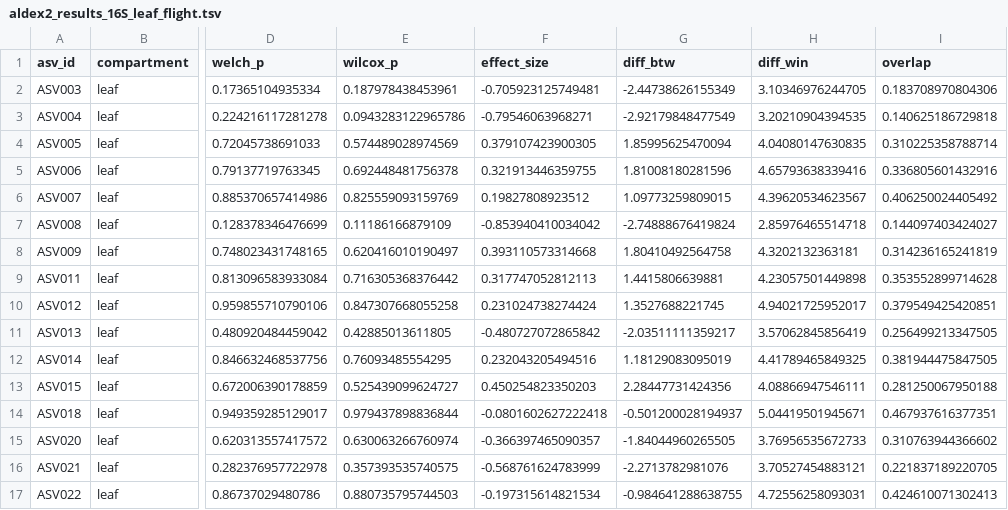
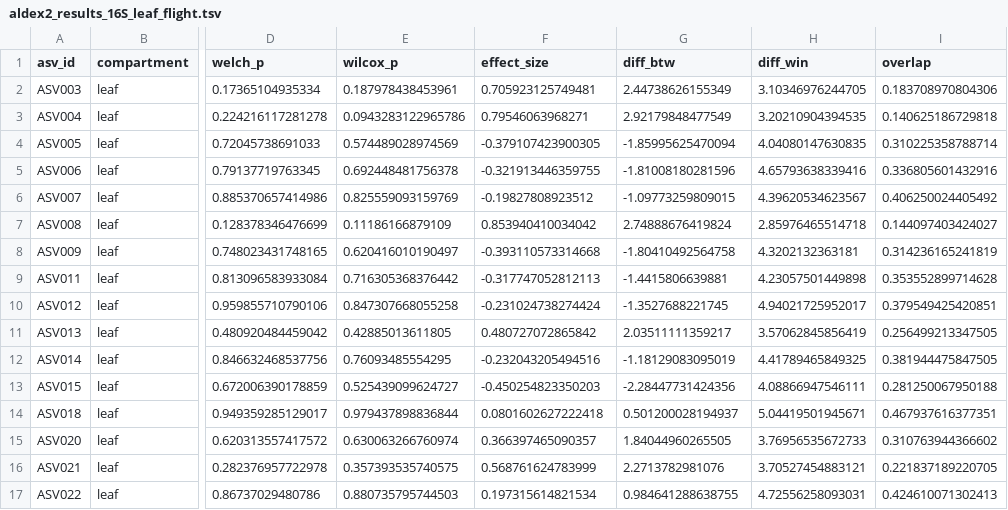
Before and after one commit to dr-richard-barker/veg05-integrated-omics, a TSV file: microbiome/community_health/aldex2_results_16S_leaf_flight.tsv, drawn as a sheet; only a part is shown, gaps mark what is left out; the diff covers the shown part only; the diff names each change by its address in the sheet, - before the commit and + after, or states it on an @@ line.

```diff
--- a/microbiome/community_health/aldex2_results_16S_leaf_flight.tsv
+++ b/microbiome/community_health/aldex2_results_16S_leaf_flight.tsv
-F2 (effect_size): -0.705923125749481
+F2 (effect_size): 0.705923125749481
-G2 (diff_btw): -2.44738626155349
+G2 (diff_btw): 2.44738626155349
-F3 (effect_size): -0.79546063968271
+F3 (effect_size): 0.79546063968271
-G3 (diff_btw): -2.92179848477549
+G3 (diff_btw): 2.92179848477549
-F4 (effect_size): 0.379107423900305
+F4 (effect_size): -0.379107423900305
-G4 (diff_btw): 1.85995625470094
+G4 (diff_btw): -1.85995625470094
-F5 (effect_size): 0.321913446359755
+F5 (effect_size): -0.321913446359755
-G5 (diff_btw): 1.81008180281596
+G5 (diff_btw): -1.81008180281596
-F6 (effect_size): 0.19827808923512
+F6 (effect_size): -0.19827808923512
-G6 (diff_btw): 1.09773259809015
+G6 (diff_btw): -1.09773259809015
-F7 (effect_size): -0.853940410034042
+F7 (effect_size): 0.853940410034042
-G7 (diff_btw): -2.74888676419824
+G7 (diff_btw): 2.74888676419824
-F8 (effect_size): 0.393110573314668
+F8 (effect_size): -0.393110573314668
-G8 (diff_btw): 1.80410492564758
+G8 (diff_btw): -1.80410492564758
-F9 (effect_size): 0.317747052812113
+F9 (effect_size): -0.317747052812113
-G9 (diff_btw): 1.4415806639881
+G9 (diff_btw): -1.4415806639881
-F10 (effect_size): 0.231024738274424
+F10 (effect_size): -0.231024738274424
-G10 (diff_btw): 1.3527688221745
+G10 (diff_btw): -1.3527688221745
-F11 (effect_size): -0.480727072865842
+F11 (effect_size): 0.480727072865842
-G11 (diff_btw): -2.03511111359217
+G11 (diff_btw): 2.03511111359217
-F12 (effect_size): 0.232043205494516
+F12 (effect_size): -0.232043205494516
-G12 (diff_btw): 1.18129083095019
+G12 (diff_btw): -1.18129083095019
-F13 (effect_size): 0.450254823350203
+F13 (effect_size): -0.450254823350203
-G13 (diff_btw): 2.28447731424356
+G13 (diff_btw): -2.28447731424356
-F14 (effect_size): -0.0801602627222418
+F14 (effect_size): 0.0801602627222418
-G14 (diff_btw): -0.501200028194937
+G14 (diff_btw): 0.501200028194937
-F15 (effect_size): -0.366397465090357
+F15 (effect_size): 0.366397465090357
-G15 (diff_btw): -1.84044960265505
+G15 (diff_btw): 1.84044960265505
-F16 (effect_size): -0.568761624783999
+F16 (effect_size): 0.568761624783999
-G16 (diff_btw): -2.2713782981076
+G16 (diff_btw): 2.2713782981076
-F17 (effect_size): -0.197315614821534
+F17 (effect_size): 0.197315614821534
-G17 (diff_btw): -0.984641288638755
+G17 (diff_btw): 0.984641288638755
```
Also changed, not shown: 52 edited cells elsewhere in this file, microbiome/community_health/aldex2_results_16S_AdvRoot_flight.tsv, microbiome/community_health/aldex2_results_ITS_AdvRoot_flight.tsv, 2 other files.
